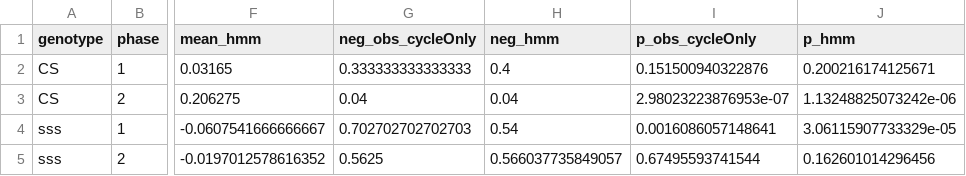
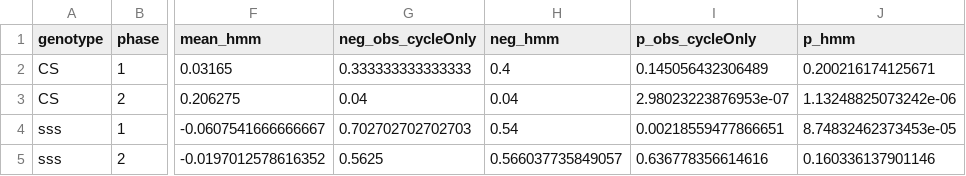
Before and after one commit to sheyums/Icode, a CSV file: sqw/validation/figC/fig_sss_reversal_summary.csv, drawn as a sheet; only a part is shown, gaps mark what is left out; the diff names each change by its address in the sheet, - before the commit and + after, or states it on an @@ line.

```diff
--- a/sqw/validation/figC/fig_sss_reversal_summary.csv
+++ b/sqw/validation/figC/fig_sss_reversal_summary.csv
-I2 (p_obs_cycleOnly): 0.151500940322876
+I2 (p_obs_cycleOnly): 0.145056432306489
-I4 (p_obs_cycleOnly): 0.0016086057148641
+I4 (p_obs_cycleOnly): 0.00218559477866651
-J4 (p_hmm): 3.06115907733329e-05
+J4 (p_hmm): 8.74832462373453e-05
-I5 (p_obs_cycleOnly): 0.67495593741544
+I5 (p_obs_cycleOnly): 0.636778356614616
-J5 (p_hmm): 0.162601014296456
+J5 (p_hmm): 0.160336137901146
```
Also changed, not shown: sqw/validation/fig22/s22_observed_blocks.csv, 13 other files.
